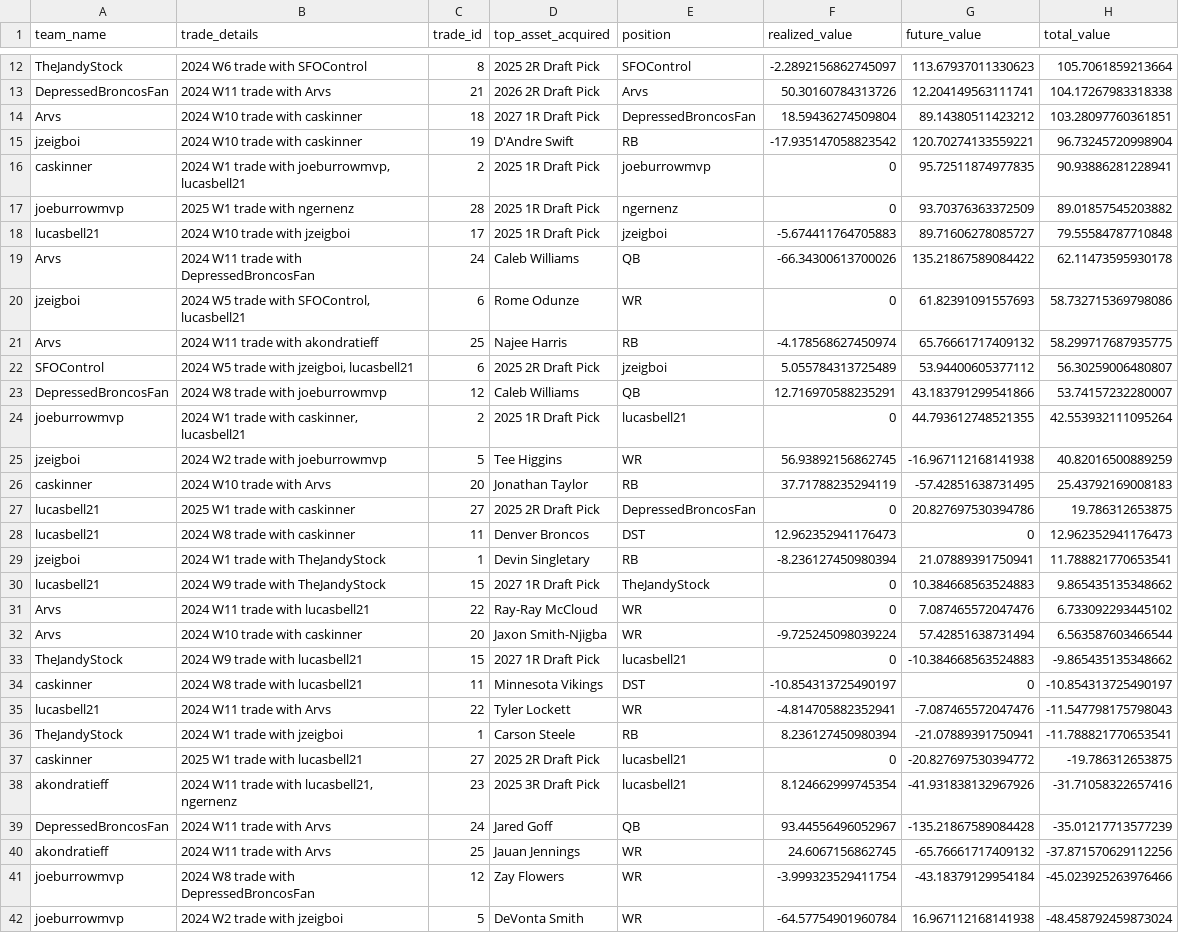
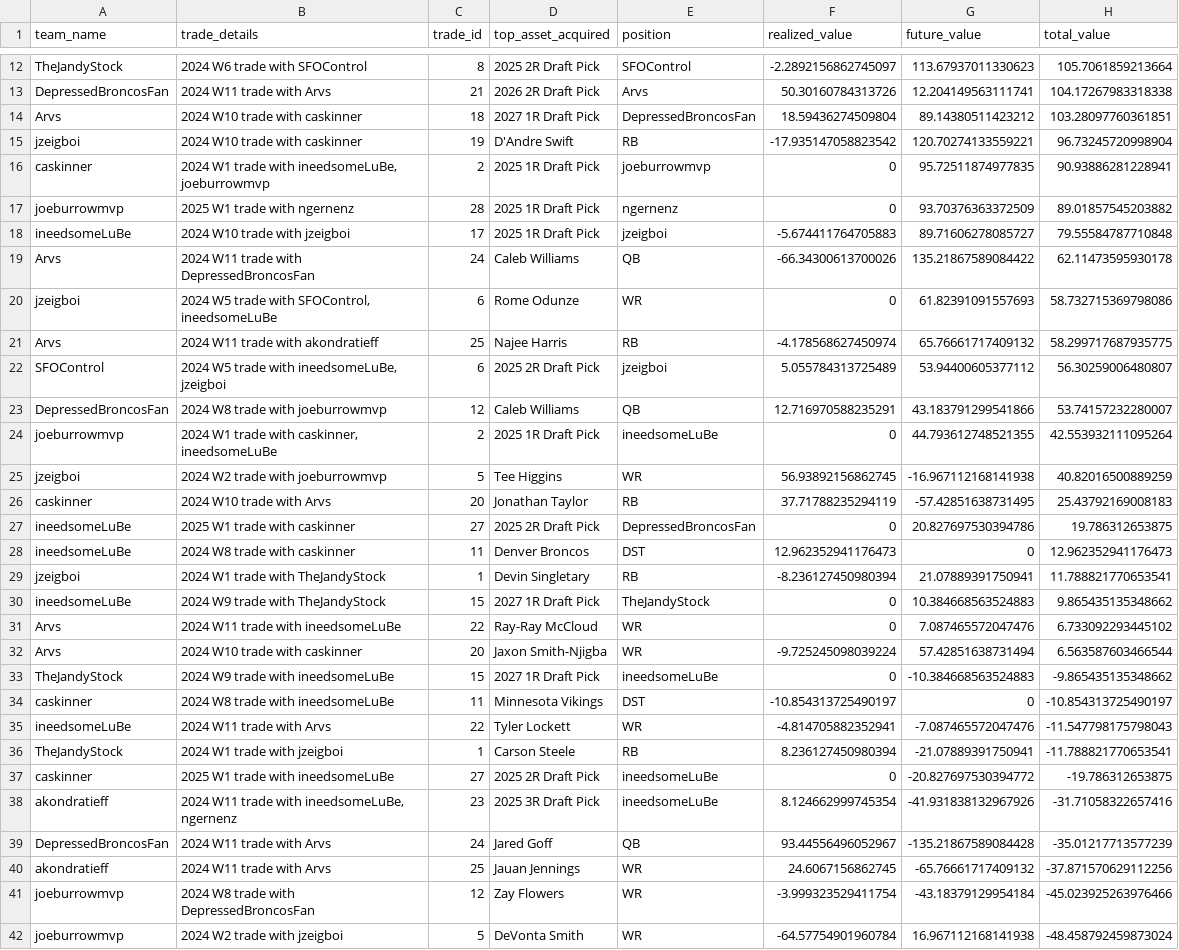
Before and after one commit to CalebSkinner1/FantasyDynasty, a CSV file: Shiny/Saved Files/lopsided_trades.csv, drawn as a sheet; only a part is shown, gaps mark what is left out; the diff covers the shown part only.

```diff
--- a/Shiny/Saved Files/lopsided_trades.csv
+++ b/Shiny/Saved Files/lopsided_trades.csv
@@ -15,25 +15,25 @@ Arvs,2024 W10 trade with caskinner,18,2027 1R Draft Pick,DepressedBroncosFan,18.
 jzeigboi,2024 W10 trade with caskinner,19,D'Andre Swift,RB,-17.935147058823542,120.70274133559221,96.73245720998904
-caskinner,"2024 W1 trade with joeburrowmvp, lucasbell21",2,2025 1R Draft Pick,joeburrowmvp,0,95.72511874977835,90.93886281228941
+caskinner,"2024 W1 trade with ineedsomeLuBe, joeburrowmvp",2,2025 1R Draft Pick,joeburrowmvp,0,95.72511874977835,90.93886281228941
 joeburrowmvp,2025 W1 trade with ngernenz,28,2025 1R Draft Pick,ngernenz,0,93.70376363372509,89.01857545203882
-lucasbell21,2024 W10 trade with jzeigboi,17,2025 1R Draft Pick,jzeigboi,-5.674411764705883,89.71606278085727,79.55584787710848
+ineedsomeLuBe,2024 W10 trade with jzeigboi,17,2025 1R Draft Pick,jzeigboi,-5.674411764705883,89.71606278085727,79.55584787710848
 Arvs,2024 W11 trade with DepressedBroncosFan,24,Caleb Williams,QB,-66.34300613700026,135.21867589084422,62.11473595930178
-jzeigboi,"2024 W5 trade with SFOControl, lucasbell21",6,Rome Odunze,WR,0,61.82391091557693,58.732715369798086
+jzeigboi,"2024 W5 trade with SFOControl, ineedsomeLuBe",6,Rome Odunze,WR,0,61.82391091557693,58.732715369798086
 Arvs,2024 W11 trade with akondratieff,25,Najee Harris,RB,-4.178568627450974,65.76661717409132,58.299717687935775
-SFOControl,"2024 W5 trade with jzeigboi, lucasbell21",6,2025 2R Draft Pick,jzeigboi,5.055784313725489,53.94400605377112,56.30259006480807
+SFOControl,"2024 W5 trade with ineedsomeLuBe, jzeigboi",6,2025 2R Draft Pick,jzeigboi,5.055784313725489,53.94400605377112,56.30259006480807
 DepressedBroncosFan,2024 W8 trade with joeburrowmvp,12,Caleb Williams,QB,12.716970588235291,43.183791299541866,53.74157232280007
-joeburrowmvp,"2024 W1 trade with caskinner, lucasbell21",2,2025 1R Draft Pick,lucasbell21,0,44.793612748521355,42.553932111095264
+joeburrowmvp,"2024 W1 trade with caskinner, ineedsomeLuBe",2,2025 1R Draft Pick,ineedsomeLuBe,0,44.793612748521355,42.553932111095264
 jzeigboi,2024 W2 trade with joeburrowmvp,5,Tee Higgins,WR,56.93892156862745,-16.967112168141938,40.82016500889259
 caskinner,2024 W10 trade with Arvs,20,Jonathan Taylor,RB,37.71788235294119,-57.42851638731495,25.43792169008183
-lucasbell21,2025 W1 trade with caskinner,27,2025 2R Draft Pick,DepressedBroncosFan,0,20.827697530394786,19.786312653875
-lucasbell21,2024 W8 trade with caskinner,11,Denver Broncos,DST,12.962352941176473,0,12.962352941176473
+ineedsomeLuBe,2025 W1 trade with caskinner,27,2025 2R Draft Pick,DepressedBroncosFan,0,20.827697530394786,19.786312653875
+ineedsomeLuBe,2024 W8 trade with caskinner,11,Denver Broncos,DST,12.962352941176473,0,12.962352941176473
 jzeigboi,2024 W1 trade with TheJandyStock,1,Devin Singletary,RB,-8.236127450980394,21.07889391750941,11.788821770653541
-lucasbell21,2024 W9 trade with TheJandyStock,15,2027 1R Draft Pick,TheJandyStock,0,10.384668563524883,9.865435135348662
-Arvs,2024 W11 trade with lucasbell21,22,Ray-Ray McCloud,WR,0,7.087465572047476,6.733092293445102
+ineedsomeLuBe,2024 W9 trade with TheJandyStock,15,2027 1R Draft Pick,TheJandyStock,0,10.384668563524883,9.865435135348662
+Arvs,2024 W11 trade with ineedsomeLuBe,22,Ray-Ray McCloud,WR,0,7.087465572047476,6.733092293445102
 Arvs,2024 W10 trade with caskinner,20,Jaxon Smith-Njigba,WR,-9.725245098039224,57.42851638731494,6.563587603466544
-TheJandyStock,2024 W9 trade with lucasbell21,15,2027 1R Draft Pick,lucasbell21,0,-10.384668563524883,-9.865435135348662
-caskinner,2024 W8 trade with lucasbell21,11,Minnesota Vikings,DST,-10.854313725490197,0,-10.854313725490197
-lucasbell21,2024 W11 trade with Arvs,22,Tyler Lockett,WR,-4.814705882352941,-7.087465572047476,-11.547798175798043
+TheJandyStock,2024 W9 trade with ineedsomeLuBe,15,2027 1R Draft Pick,ineedsomeLuBe,0,-10.384668563524883,-9.865435135348662
+caskinner,2024 W8 trade with ineedsomeLuBe,11,Minnesota Vikings,DST,-10.854313725490197,0,-10.854313725490197
+ineedsomeLuBe,2024 W11 trade with Arvs,22,Tyler Lockett,WR,-4.814705882352941,-7.087465572047476,-11.547798175798043
 TheJandyStock,2024 W1 trade with jzeigboi,1,Carson Steele,RB,8.236127450980394,-21.07889391750941,-11.788821770653541
-caskinner,2025 W1 trade with lucasbell21,27,2025 2R Draft Pick,lucasbell21,0,-20.827697530394772,-19.786312653875
-akondratieff,"2024 W11 trade with lucasbell21, ngernenz",23,2025 3R Draft Pick,lucasbell21,8.124662999745354,-41.931838132967926,-31.71058322657416
+caskinner,2025 W1 trade with ineedsomeLuBe,27,2025 2R Draft Pick,ineedsomeLuBe,0,-20.827697530394772,-19.786312653875
+akondratieff,"2024 W11 trade with ineedsomeLuBe, ngernenz",23,2025 3R Draft Pick,ineedsomeLuBe,8.124662999745354,-41.931838132967926,-31.71058322657416
 DepressedBroncosFan,2024 W11 trade with Arvs,24,Jared Goff,QB,93.44556496052967,-135.21867589084428,-35.01217713577239
```
Also changed, not shown: 10 edited cells elsewhere in this file, Shiny/Saved Files/acquisitions.csv, Shiny/Saved Files/basic_info_df.csv, 18 other files.
